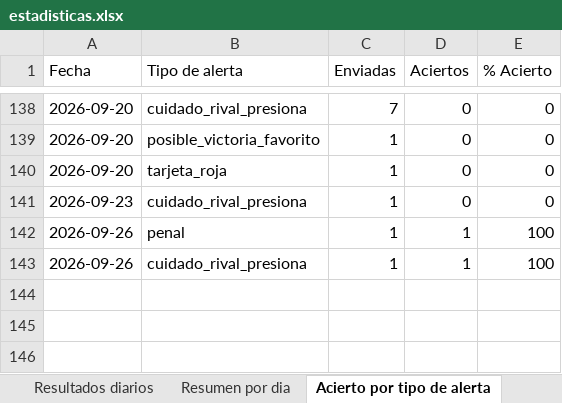
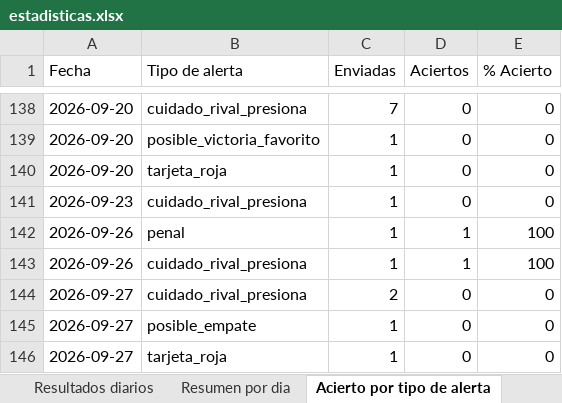
Before and after one commit to erikolivo/alertas-apuestas-espn, an Excel workbook: data/estadisticas.xlsx, sheet Acierto por tipo de alerta, drawn as a sheet; only a part is shown, gaps mark what is left out; values as stored, in another font and other column widths than the file's, no borders; the diff names each change by its address in the sheet, - before the commit and + after, or states it on an @@ line.

```diff
--- a/data/estadisticas.xlsx (sheet Acierto por tipo de alerta)
+++ b/data/estadisticas.xlsx (sheet Acierto por tipo de alerta)
+row 144: 2026-09-27 | cuidado_rival_presiona | 2 | 0 | 0
+row 145: 2026-09-27 | posible_empate | 1 | 0 | 0
+row 146: 2026-09-27 | tarjeta_roja | 1 | 0 | 0
```
Also changed, not shown: sheet Resultados diarios, sheet Resumen por dia, 4 other files.
